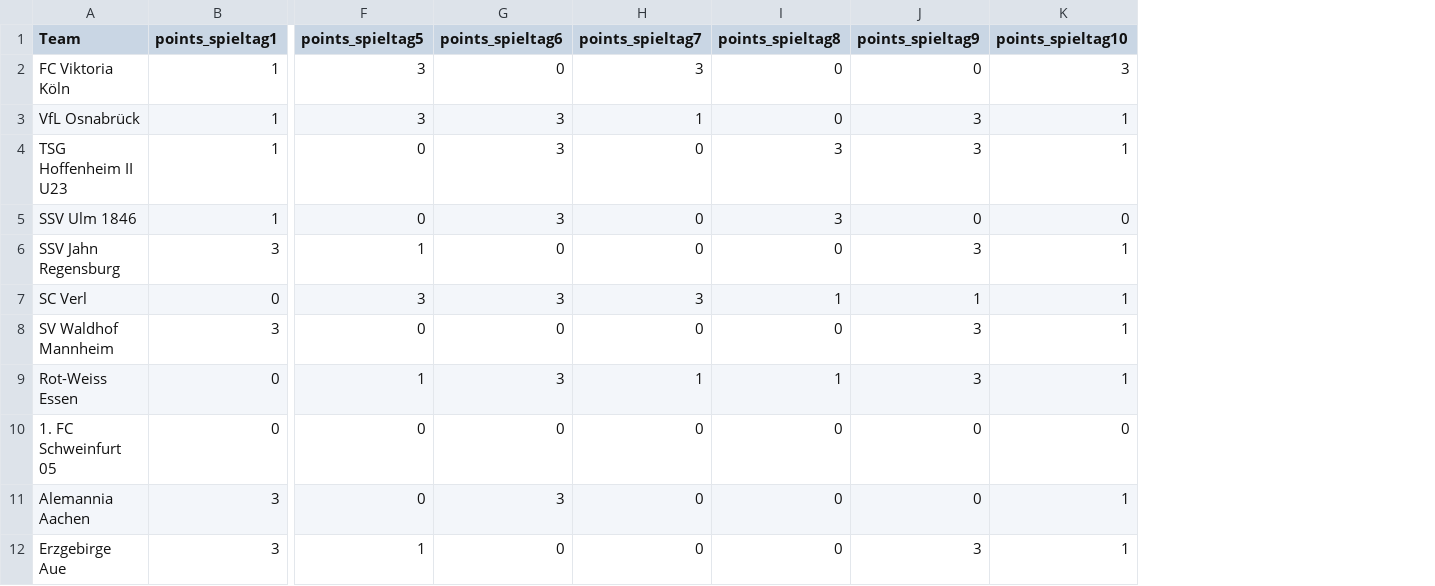
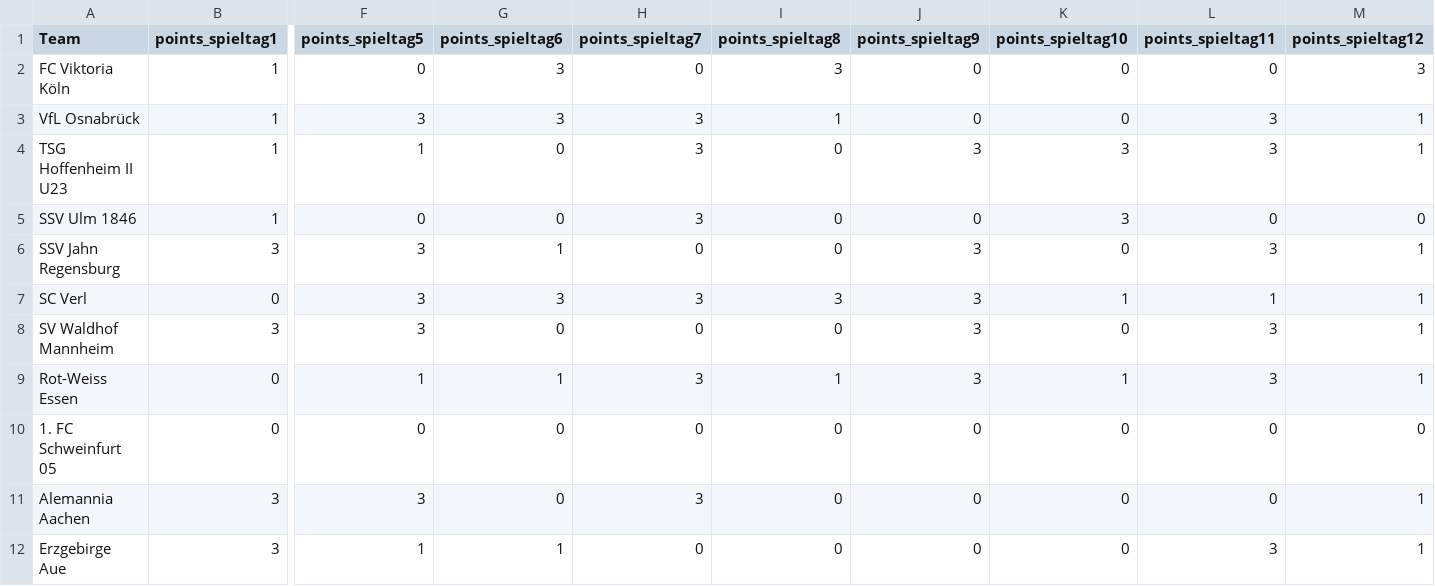
Before and after one commit to john-mark-s/dritte-liga-table-of-justice, a CSV file: data/footystats/points_per_spieltag.csv, drawn as a sheet; only a part is shown, gaps mark what is left out; the diff covers the shown part only; the diff names each change by its address in the sheet, - before the commit and + after, or states it on an @@ line.

```diff
--- a/data/footystats/points_per_spieltag.csv
+++ b/data/footystats/points_per_spieltag.csv
+column L (points_spieltag11), rows 2-12: 0 | 3 | 3 | 0 | 3 | 1 | 3 | 3 | 0 | 0 | 3
+column M (points_spieltag12), rows 2-12: 3 | 1 | 1 | 0 | 1 | 1 | 1 | 1 | 0 | 1 | 1
-F2 (points_spieltag5): 3
+F2 (points_spieltag5): 0
-G2 (points_spieltag6): 0
+G2 (points_spieltag6): 3
-H2 (points_spieltag7): 3
+H2 (points_spieltag7): 0
-I2 (points_spieltag8): 0
+I2 (points_spieltag8): 3
-K2 (points_spieltag10): 3
+K2 (points_spieltag10): 0
-H3 (points_spieltag7): 1
+H3 (points_spieltag7): 3
-I3 (points_spieltag8): 0
+I3 (points_spieltag8): 1
-J3 (points_spieltag9): 3
+J3 (points_spieltag9): 0
-K3 (points_spieltag10): 1
+K3 (points_spieltag10): 0
-F4 (points_spieltag5): 0
+F4 (points_spieltag5): 1
-G4:G5 (points_spieltag6): 3
+G4:G5 (points_spieltag6): 0
-H4:H5 (points_spieltag7): 0
+H4:H5 (points_spieltag7): 3
-I4:I5 (points_spieltag8): 3
+I4:I5 (points_spieltag8): 0
-K4 (points_spieltag10): 1
+K4 (points_spieltag10): 3
-K5 (points_spieltag10): 0
+K5 (points_spieltag10): 3
-F6 (points_spieltag5): 1
+F6 (points_spieltag5): 3
-G6 (points_spieltag6): 0
+G6 (points_spieltag6): 1
-K6 (points_spieltag10): 1
+K6 (points_spieltag10): 0
-I7 (points_spieltag8): 1
+I7 (points_spieltag8): 3
-J7 (points_spieltag9): 1
+J7 (points_spieltag9): 3
-F8 (points_spieltag5): 0
+F8 (points_spieltag5): 3
-K8 (points_spieltag10): 1
+K8 (points_spieltag10): 0
-G9 (points_spieltag6): 3
+G9 (points_spieltag6): 1
-H9 (points_spieltag7): 1
+H9 (points_spieltag7): 3
-F11 (points_spieltag5): 0
+F11 (points_spieltag5): 3
-G11 (points_spieltag6): 3
+G11 (points_spieltag6): 0
-H11 (points_spieltag7): 0
+H11 (points_spieltag7): 3
-K11:K12 (points_spieltag10): 1
+K11:K12 (points_spieltag10): 0
-G12 (points_spieltag6): 0
+G12 (points_spieltag6): 1
-J12 (points_spieltag9): 3
+J12 (points_spieltag9): 0
```
Also changed, not shown: 32 edited cells elsewhere in this file, data/footystats/season_classic_table.csv, data/footystats/season_xg.csv, 9 other files.
